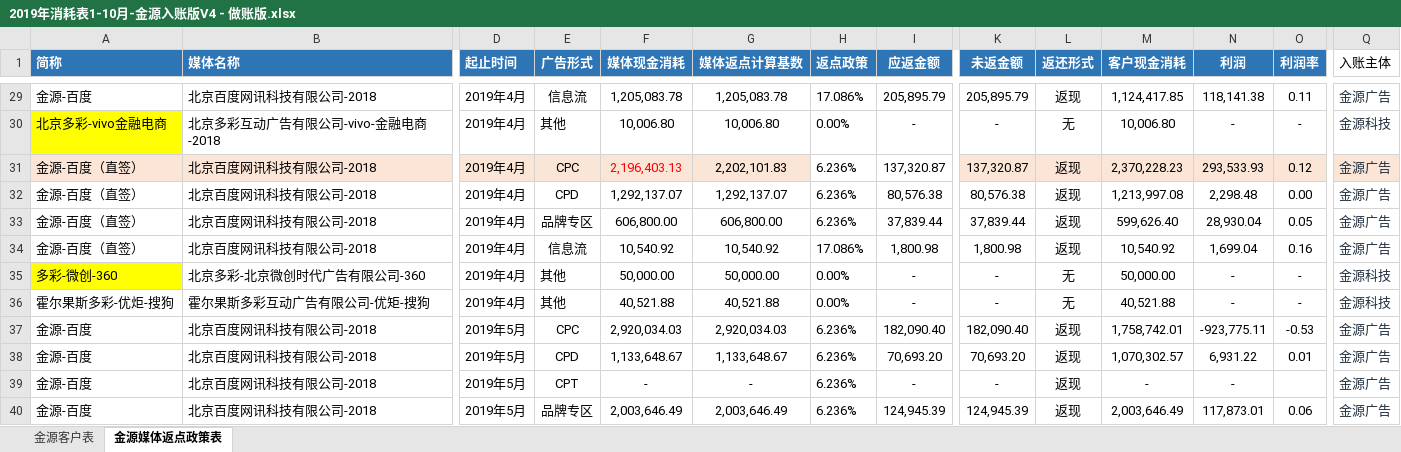
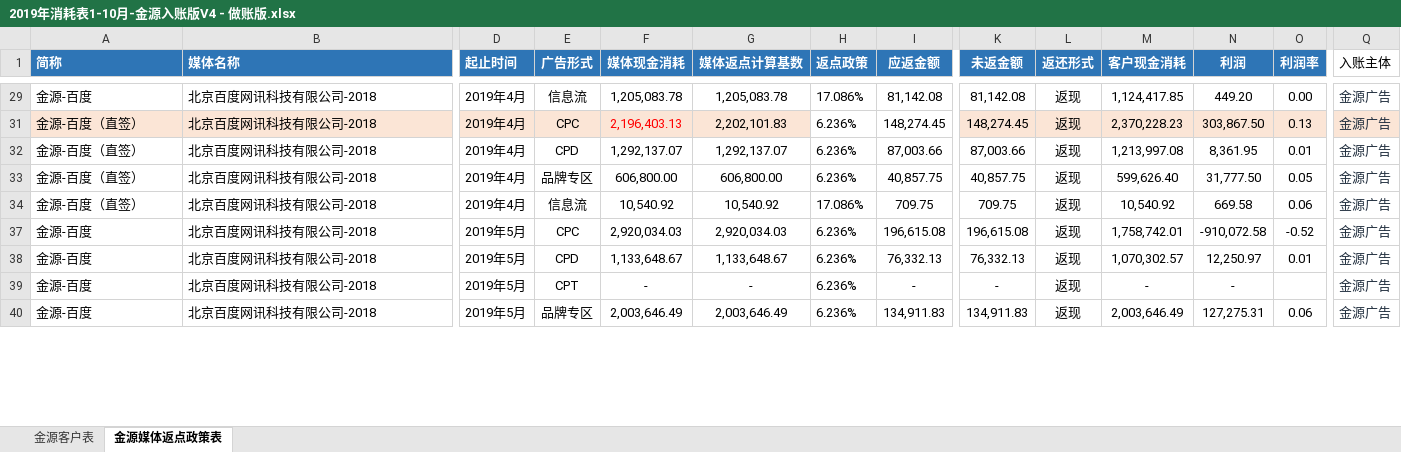
Before and after one commit to o-f-m/-, an Excel workbook: 2019年消耗表1-10月-金源入账版V4 - 做账版.xlsx, sheet 金源媒体返点政策表, drawn as a sheet; only a part is shown, gaps mark what is left out; values as stored, in another font and other column widths than the file's, no borders; rows hold the shown columns only; the diff covers the shown part only; the diff names each change by its address in the sheet, - before the commit and + after, or states it on an @@ line.

```diff
--- a/2019年消耗表1-10月-金源入账版V4 - 做账版.xlsx (sheet 金源媒体返点政策表)
+++ b/2019年消耗表1-10月-金源入账版V4 - 做账版.xlsx (sheet 金源媒体返点政策表)
-I29 (应返金额): 205,895.79
+I29 (应返金额): 81,142.08
-K29 (未返金额): 205,895.79
+K29 (未返金额): 81,142.08
-N29 (利润): 118,141.38
+N29 (利润): 449.20
-O29 (利润率): 0.11
+O29 (利润率): 0.00
@@ row 30 hidden: 北京多彩-vivo金融电商 | 北京多彩互动广告有限公司-vivo-金融电商-2018 | 2019年4月 | 其他 | 10,006.80 | 10,006.80 | 0.00% | - | - | 无 | 10,006.80 | - | - | 金源科技 @@
-I31 (应返金额): 137,320.87
+I31 (应返金额): 148,274.45
-K31 (未返金额): 137,320.87
+K31 (未返金额): 148,274.45
-N31 (利润): 293,533.93
+N31 (利润): 303,867.50
-O31 (利润率): 0.12
+O31 (利润率): 0.13
-I32 (应返金额): 80,576.38
+I32 (应返金额): 87,003.66
-K32 (未返金额): 80,576.38
+K32 (未返金额): 87,003.66
-N32 (利润): 2,298.48
+N32 (利润): 8,361.95
-O32 (利润率): 0.00
+O32 (利润率): 0.01
-I33 (应返金额): 37,839.44
+I33 (应返金额): 40,857.75
-K33 (未返金额): 37,839.44
+K33 (未返金额): 40,857.75
-N33 (利润): 28,930.04
+N33 (利润): 31,777.50
-I34 (应返金额): 1,800.98
+I34 (应返金额): 709.75
-K34 (未返金额): 1,800.98
+K34 (未返金额): 709.75
-N34 (利润): 1,699.04
+N34 (利润): 669.58
-O34 (利润率): 0.16
+O34 (利润率): 0.06
@@ row 35 hidden: 多彩-微创-360 | 北京多彩-北京微创时代广告有限公司-360 | 2019年4月 | 其他 | 50,000.00 | 50,000.00 | 0.00% | - | - | 无 | 50,000.00 | - | - | 金源科技 @@
@@ row 36 hidden: 霍尔果斯多彩-优炬-搜狗 | 霍尔果斯多彩互动广告有限公司-优矩-搜狗 | 2019年4月 | 其他 | 40,521.88 | 40,521.88 | 0.00% | - | - | 无 | 40,521.88 | - | - | 金源科技 @@
-I37 (应返金额): 182,090.40
+I37 (应返金额): 196,615.08
-K37 (未返金额): 182,090.40
+K37 (未返金额): 196,615.08
-N37 (利润): -923,775.11
+N37 (利润): -910,072.58
-O37 (利润率): -0.53
+O37 (利润率): -0.52
-I38 (应返金额): 70,693.20
+I38 (应返金额): 76,332.13
-K38 (未返金额): 70,693.20
+K38 (未返金额): 76,332.13
-N38 (利润): 6,931.22
+N38 (利润): 12,250.97
-I40 (应返金额): 124,945.39
+I40 (应返金额): 134,911.83
-K40 (未返金额): 124,945.39
+K40 (未返金额): 134,911.83
-N40 (利润): 117,873.01
+N40 (利润): 127,275.31
```
Also changed, not shown: 42 hidden or unhidden rows and 199 edited cells elsewhere in this sheet, formulas that keep their value.
